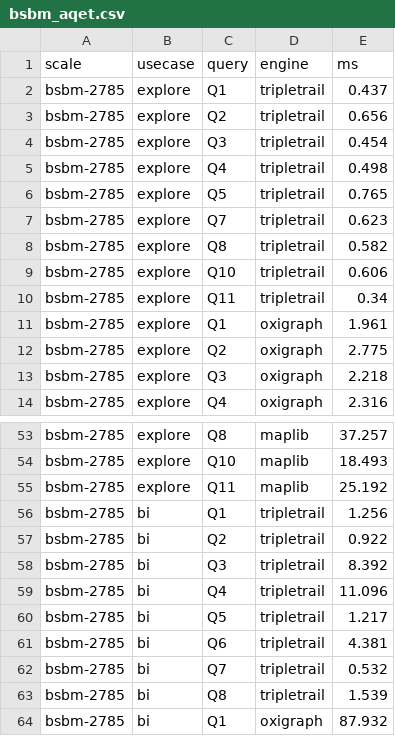
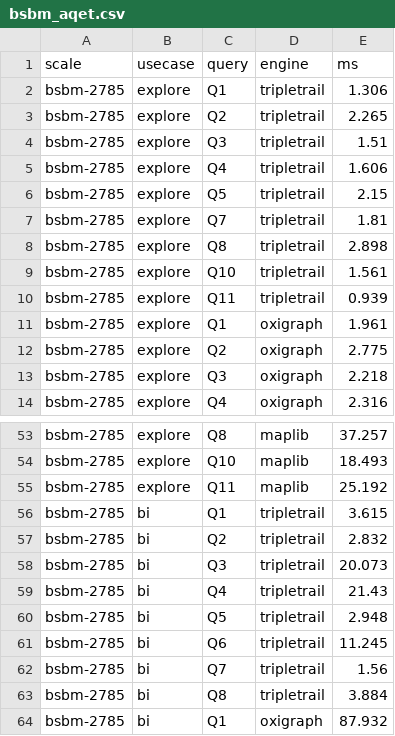
Before and after one commit to Matdata-eu/tripletrail-bench, a CSV file: bench/v2/results/dashboard/bsbm_aqet.csv, drawn as a sheet; only a part is shown, gaps mark what is left out.

```diff
--- a/bench/v2/results/dashboard/bsbm_aqet.csv
+++ b/bench/v2/results/dashboard/bsbm_aqet.csv
@@ -1,11 +1,11 @@
 scale,usecase,query,engine,ms
-bsbm-2785,explore,Q1,tripletrail,0.437
-bsbm-2785,explore,Q2,tripletrail,0.656
-bsbm-2785,explore,Q3,tripletrail,0.454
-bsbm-2785,explore,Q4,tripletrail,0.498
-bsbm-2785,explore,Q5,tripletrail,0.765
-bsbm-2785,explore,Q7,tripletrail,0.623
-bsbm-2785,explore,Q8,tripletrail,0.582
-bsbm-2785,explore,Q10,tripletrail,0.606
-bsbm-2785,explore,Q11,tripletrail,0.34
+bsbm-2785,explore,Q1,tripletrail,1.306
+bsbm-2785,explore,Q2,tripletrail,2.265
+bsbm-2785,explore,Q3,tripletrail,1.51
+bsbm-2785,explore,Q4,tripletrail,1.606
+bsbm-2785,explore,Q5,tripletrail,2.15
+bsbm-2785,explore,Q7,tripletrail,1.81
+bsbm-2785,explore,Q8,tripletrail,2.898
+bsbm-2785,explore,Q10,tripletrail,1.561
+bsbm-2785,explore,Q11,tripletrail,0.939
 bsbm-2785,explore,Q1,oxigraph,1.961
@@ -55,10 +55,10 @@ bsbm-2785,explore,Q10,maplib,18.493
 bsbm-2785,explore,Q11,maplib,25.192
-bsbm-2785,bi,Q1,tripletrail,1.256
-bsbm-2785,bi,Q2,tripletrail,0.922
-bsbm-2785,bi,Q3,tripletrail,8.392
-bsbm-2785,bi,Q4,tripletrail,11.096
-bsbm-2785,bi,Q5,tripletrail,1.217
-bsbm-2785,bi,Q6,tripletrail,4.381
-bsbm-2785,bi,Q7,tripletrail,0.532
-bsbm-2785,bi,Q8,tripletrail,1.539
+bsbm-2785,bi,Q1,tripletrail,3.615
+bsbm-2785,bi,Q2,tripletrail,2.832
+bsbm-2785,bi,Q3,tripletrail,20.073
+bsbm-2785,bi,Q4,tripletrail,21.43
+bsbm-2785,bi,Q5,tripletrail,2.948
+bsbm-2785,bi,Q6,tripletrail,11.245
+bsbm-2785,bi,Q7,tripletrail,1.56
+bsbm-2785,bi,Q8,tripletrail,3.884
 bsbm-2785,bi,Q1,oxigraph,87.932
```
Also changed, not shown: bench/v2/results/dashboard/bsbm_qmph.csv, 7 other files.
